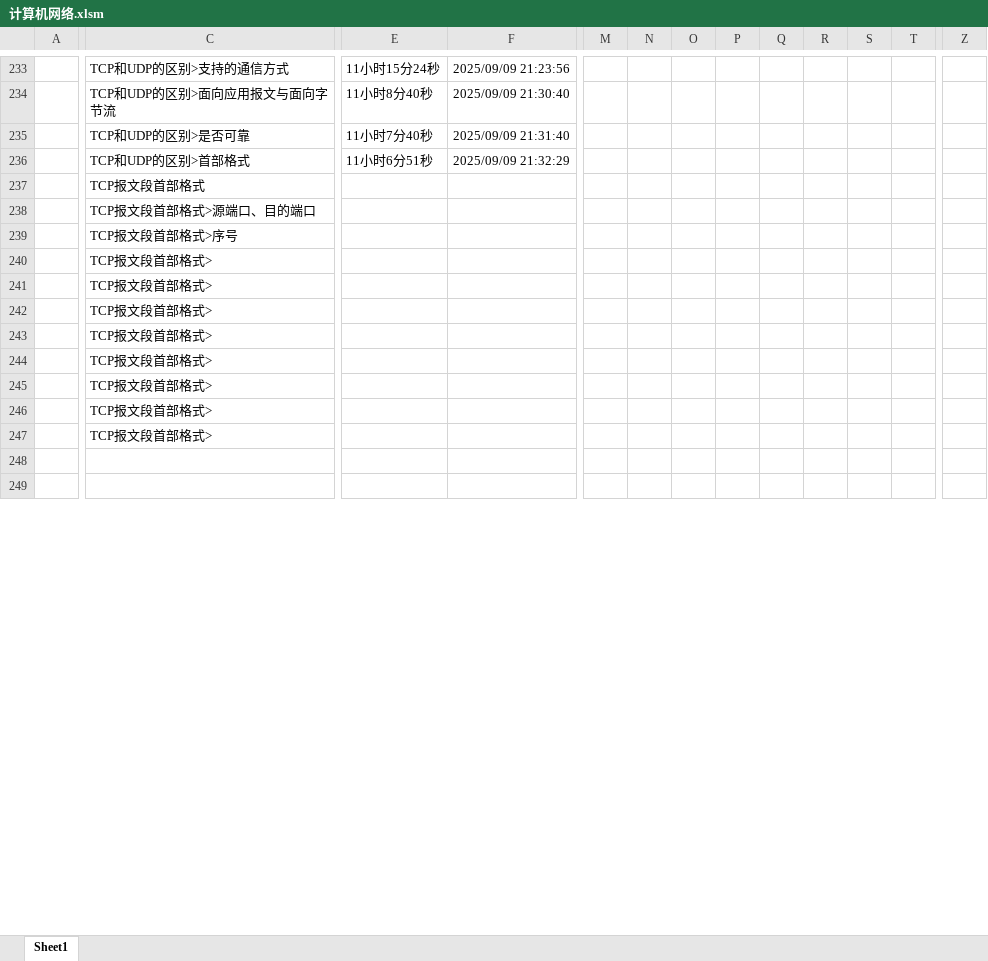
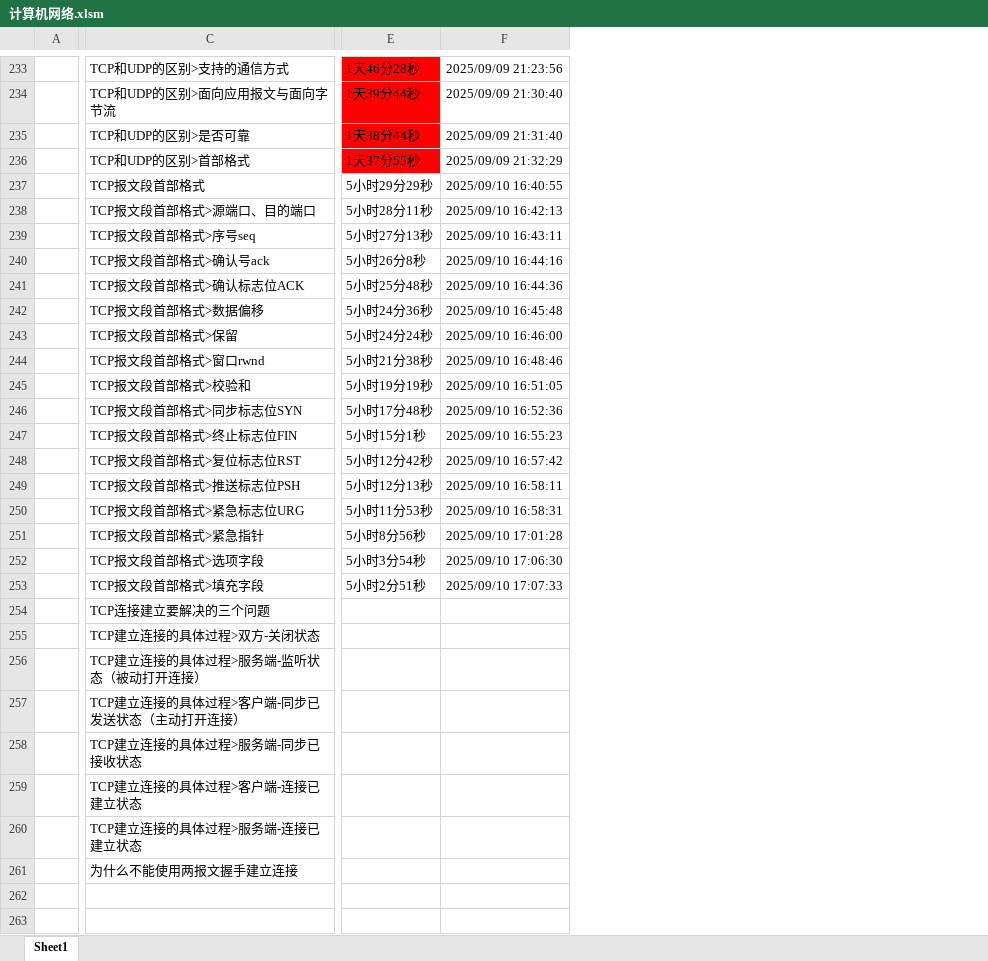
Before and after one commit to starfruit-gh/BasicKnowledge_checklist, an Excel workbook: 计算机网络.xlsm, sheet Sheet1, drawn as a sheet; only a part is shown, gaps mark what is left out; values as stored, in another font and other column widths than the file's, no borders; charts and pictures not drawn; removed rows and columns are numbered as before the commit, all else as after; rows hold the shown columns only; the diff covers the shown part only; the diff names each change by its address in the sheet, - before the commit and + after, or states it on an @@ line.

Commit message:
回顾：MAC地址及其作用；网卡；IEEE802局域网的MAC地址格式；MAC地址的表示方法；单/多播MAC地址；MAC地址的发送顺序；MAC地址举例>单播MAC地址；MAC地址举例>广播MAC地址；MAC地址举例>多播MAC地址；MAC地址举例>随机MAC地址。 新学：TCP报文段首部格式；TCP报文段首部格式>源端口、目的端口；TCP报文段首部格式>序号seq；TCP报文段首部格式>确认号ack；TCP报文段首部格式>确认标志位ACK；TCP报文段首部格式>数据偏移；TCP报文段首部格式>保留；TCP报文段首部格式>窗口rwnd；TCP报文段首部格式>校验和；TCP报文段首部格式>同步标志位SYN；TCP报文段首部格式>终止标志位FIN；TCP报文段首部格式>复位标志位RST；TCP报文段首部格式>推送标志位PSH；TCP报文段首部格式>紧急标志位URG；TCP报文段首部格式>紧急指针；TCP报文段首部格式>选项字段；TCP报文段首部格式>填充字段。

```diff
--- a/计算机网络.xlsm (sheet Sheet1)
+++ b/计算机网络.xlsm (sheet Sheet1)
-column E, rows 233-236: 11小时15分24秒 | 11小时8分40秒 | 11小时7分40秒 | 11小时6分51秒
+column E, rows 233-239: 1天46分28秒 | 1天39分44秒 | 1天38分44秒 | 1天37分55秒 | 5小时29分29秒 | 5小时28分11秒 | 5小时27分13秒; row 243: 5小时24分24秒; row 245: 5小时19分19秒
-column M, empty
-column N, empty
-column O, empty
-column P, empty
-column Q, empty
-column R, empty
-column S, empty
-column T, empty
-column Z, empty
-F237: (empty)
+F237: 2025/09/10 16:40:55
-F238: (empty)
+F238: 2025/09/10 16:42:13
-C239: TCP报文段首部格式>序号
+C239: TCP报文段首部格式>序号seq
-F239: (empty)
+F239: 2025/09/10 16:43:11
+row 240:  | TCP报文段首部格式>确认号ack | 5小时26分8秒 | 2025/09/10 16:44:16
+row 241:  | TCP报文段首部格式>确认标志位ACK | 5小时25分48秒 | 2025/09/10 16:44:36
+row 242:  | TCP报文段首部格式>数据偏移 | 5小时24分36秒 | 2025/09/10 16:45:48
-C243: TCP报文段首部格式>
+C243: TCP报文段首部格式>保留
-F243: (empty)
+F243: 2025/09/10 16:46:00
+row 244:  | TCP报文段首部格式>窗口rwnd | 5小时21分38秒 | 2025/09/10 16:48:46
-C245: TCP报文段首部格式>
+C245: TCP报文段首部格式>校验和
-F245: (empty)
+F245: 2025/09/10 16:51:05
+row 246:  | TCP报文段首部格式>同步标志位SYN | 5小时17分48秒 | 2025/09/10 16:52:36
+row 247:  | TCP报文段首部格式>终止标志位FIN | 5小时15分1秒 | 2025/09/10 16:55:23
+row 248:  | TCP报文段首部格式>复位标志位RST | 5小时12分42秒 | 2025/09/10 16:57:42
+row 249:  | TCP报文段首部格式>推送标志位PSH | 5小时12分13秒 | 2025/09/10 16:58:11
+row 250:  | TCP报文段首部格式>紧急标志位URG | 5小时11分53秒 | 2025/09/10 16:58:31
+row 251:  | TCP报文段首部格式>紧急指针 | 5小时8分56秒 | 2025/09/10 17:01:28
+row 252:  | TCP报文段首部格式>选项字段 | 5小时3分54秒 | 2025/09/10 17:06:30
+row 253:  | TCP报文段首部格式>填充字段 | 5小时2分51秒 | 2025/09/10 17:07:33
-C254: TCP报文段首部格式>
+C254: TCP连接建立要解决的三个问题
-C255: TCP报文段首部格式>
+C255: TCP建立连接的具体过程>双方-关闭状态
-C256: TCP报文段首部格式>
+C256: TCP建立连接的具体过程>服务端-监听状态（被动打开连接）
+row 257:  | TCP建立连接的具体过程>客户端-同步已发送状态（主动打开连接）
-C258: TCP报文段首部格式>
+C258: TCP建立连接的具体过程>服务端-同步已接收状态
-C259: TCP报文段首部格式>
+C259: TCP建立连接的具体过程>客户端-连接已建立状态
-C260: TCP报文段首部格式>
+C260: TCP建立连接的具体过程>服务端-连接已建立状态
+row 261:  | 为什么不能使用两报文握手建立连接
```
Also changed, not shown: 34 added rows, 5 removed columns and 10 edited cells elsewhere in this sheet, charts or pictures.
